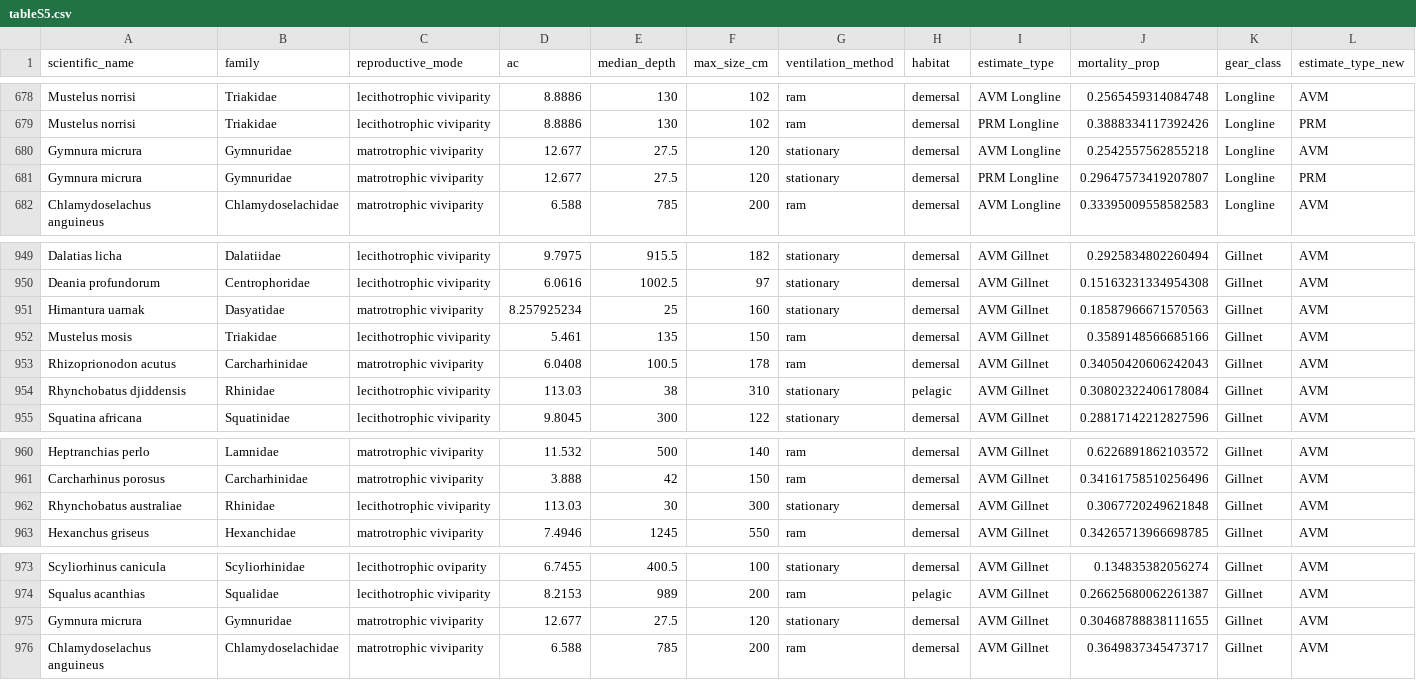
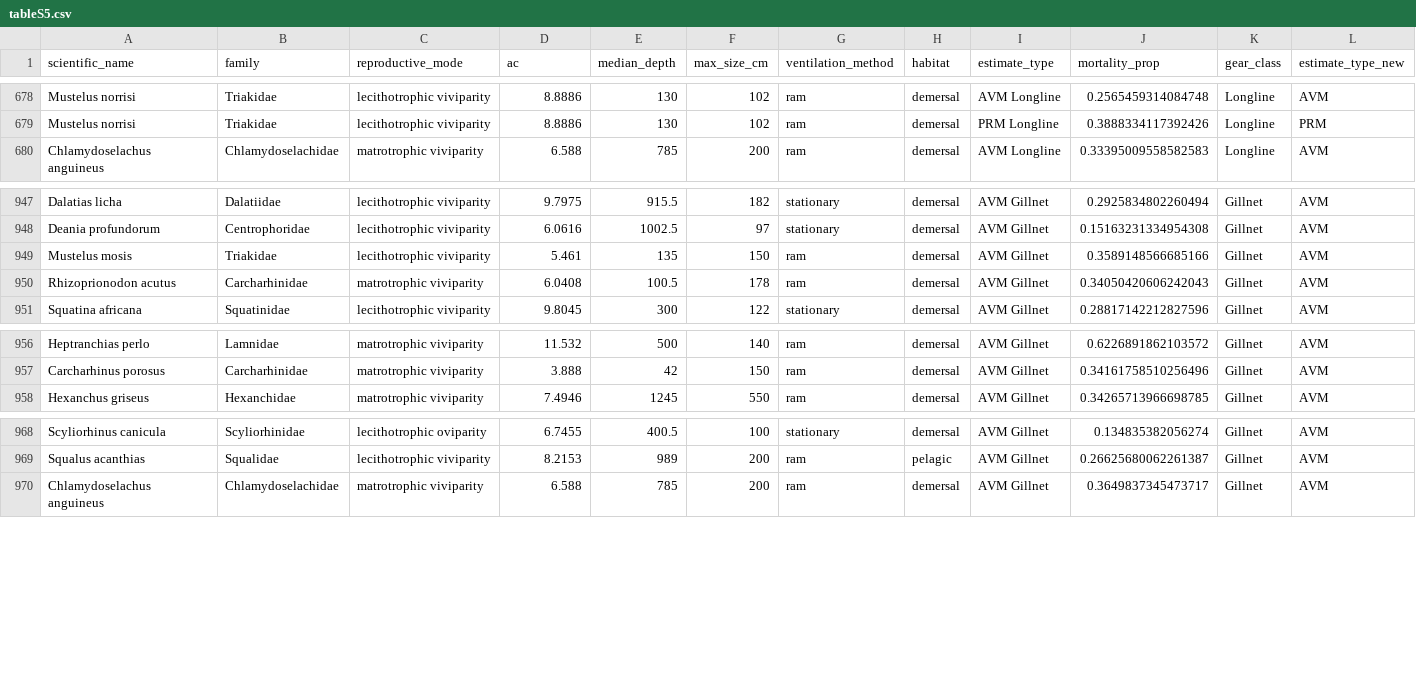
Before and after one commit to lmfeitos/elasmo-prm, a CSV file: data/tableS5.csv, drawn as a sheet; only a part is shown, gaps mark what is left out; the diff names each change by its address in the sheet, - before the commit and + after, or states it on an @@ line.

```diff
--- a/data/tableS5.csv
+++ b/data/tableS5.csv
-row 680: Gymnura micrura | Gymnuridae | matrotrophic viviparity | 12.677 | 27.5 | 120 | stationary | demersal | AVM Longline | 0.2542557562855218 | Longline | AVM
-row 681: Gymnura micrura | Gymnuridae | matrotrophic viviparity | 12.677 | 27.5 | 120 | stationary | demersal | PRM Longline | 0.29647573419207807 | Longline | PRM
-row 951: Himantura uarnak | Dasyatidae | matrotrophic viviparity | 8.257925234 | 25 | 160 | stationary | demersal | AVM Gillnet | 0.18587966671570563 | Gillnet | AVM
-row 954: Rhynchobatus djiddensis | Rhinidae | lecithotrophic viviparity | 113.03 | 38 | 310 | stationary | pelagic | AVM Gillnet | 0.30802322406178084 | Gillnet | AVM
-row 962: Rhynchobatus australiae | Rhinidae | lecithotrophic viviparity | 113.03 | 30 | 300 | stationary | demersal | AVM Gillnet | 0.3067720249621848 | Gillnet | AVM
-row 975: Gymnura micrura | Gymnuridae | matrotrophic viviparity | 12.677 | 27.5 | 120 | stationary | demersal | AVM Gillnet | 0.30468788838111655 | Gillnet | AVM
```
Also changed, not shown: 9 other files.
